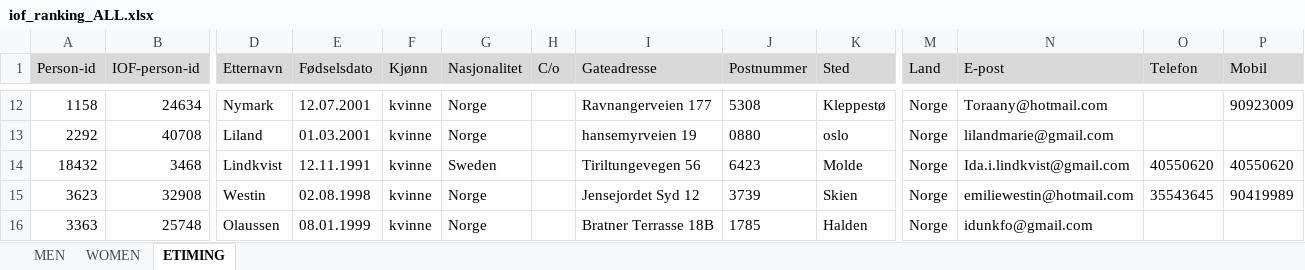
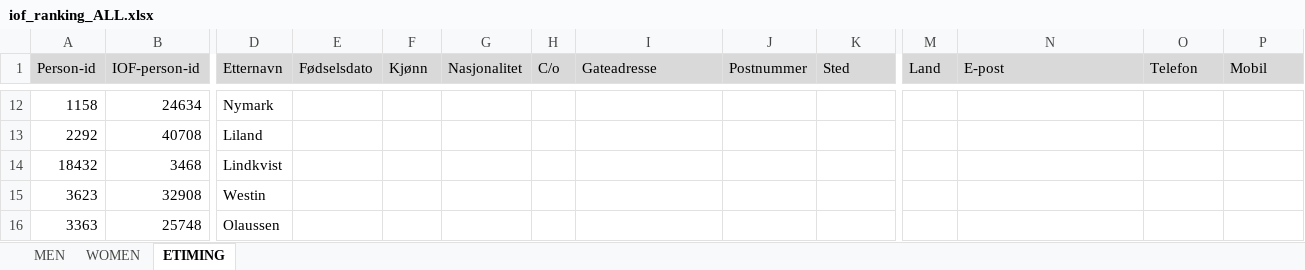
Before and after one commit to aoksenholt/wre-rank, an Excel workbook: iof_ranking_ALL.xlsx, sheet ETIMING, drawn as a sheet; only a part is shown, gaps mark what is left out; values as stored, in another font and other column widths than the file's, no borders; the diff covers the shown part only; the diff names each change by its address in the sheet, - before the commit and + after, or states it on an @@ line.

```diff
--- a/iof_ranking_ALL.xlsx (sheet ETIMING)
+++ b/iof_ranking_ALL.xlsx (sheet ETIMING)
-E12 (Fødselsdato): 12.07.2001
+E12 (Fødselsdato): (empty)
-F12:F16 (Kjønn): kvinne
+F12:F16 (Kjønn): (empty)
-G12:G13 (Nasjonalitet): Norge
+G12:G13 (Nasjonalitet): (empty)
-I12 (Gateadresse): Ravnangerveien 177
+I12 (Gateadresse): (empty)
-J12 (Postnummer): 5308
+J12 (Postnummer): (empty)
-K12 (Sted): Kleppestø
+K12 (Sted): (empty)
-M12:M16 (Land): Norge
+M12:M16 (Land): (empty)
-N12 (E-post): Toraany@hotmail.com
+N12 (E-post): (empty)
-P12 (Mobil): 90923009
+P12 (Mobil): (empty)
-E13 (Fødselsdato): 01.03.2001
+E13 (Fødselsdato): (empty)
-I13 (Gateadresse): hansemyrveien 19
+I13 (Gateadresse): (empty)
-J13 (Postnummer): 0880
+J13 (Postnummer): (empty)
-K13 (Sted): oslo
+K13 (Sted): (empty)
-N13 (E-post): lilandmarie@gmail.com
+N13 (E-post): (empty)
-E14 (Fødselsdato): 12.11.1991
+E14 (Fødselsdato): (empty)
-G14 (Nasjonalitet): Sweden
+G14 (Nasjonalitet): (empty)
-I14 (Gateadresse): Tiriltungevegen 56
+I14 (Gateadresse): (empty)
-J14 (Postnummer): 6423
+J14 (Postnummer): (empty)
-K14 (Sted): Molde
+K14 (Sted): (empty)
-N14 (E-post): Ida.i.lindkvist@gmail.com
+N14 (E-post): (empty)
-O14 (Telefon): 40550620
+O14 (Telefon): (empty)
-P14 (Mobil): 40550620
+P14 (Mobil): (empty)
-E15 (Fødselsdato): 02.08.1998
+E15 (Fødselsdato): (empty)
-G15:G16 (Nasjonalitet): Norge
+G15:G16 (Nasjonalitet): (empty)
-I15 (Gateadresse): Jensejordet Syd 12
+I15 (Gateadresse): (empty)
-J15 (Postnummer): 3739
+J15 (Postnummer): (empty)
-K15 (Sted): Skien
+K15 (Sted): (empty)
-N15 (E-post): emiliewestin@hotmail.com
+N15 (E-post): (empty)
-O15 (Telefon): 35543645
+O15 (Telefon): (empty)
-P15 (Mobil): 90419989
+P15 (Mobil): (empty)
-E16 (Fødselsdato): 08.01.1999
+E16 (Fødselsdato): (empty)
-I16 (Gateadresse): Bratner Terrasse 18B
+I16 (Gateadresse): (empty)
-J16 (Postnummer): 1785
+J16 (Postnummer): (empty)
-K16 (Sted): Halden
+K16 (Sted): (empty)
-N16 (E-post): idunkfo@gmail.com
+N16 (E-post): (empty)
```
Also changed, not shown: 590 edited cells elsewhere in this sheet.
